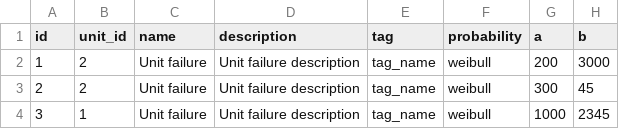
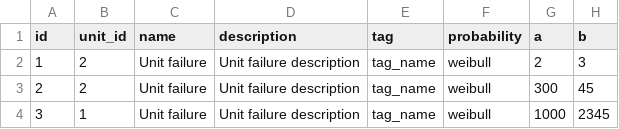
Before and after one commit to paul-autopv/atvalue, a CSV file: data/failure_modes.csv, drawn as a sheet.

Commit message:
AV-21 #comment Implemented random list of probabilities.

```diff
--- a/data/failure_modes.csv
+++ b/data/failure_modes.csv
@@ -1,3 +1,3 @@
 id,unit_id,name,description,tag,probability,a,b
-1,2,Unit failure,Unit failure description,tag_name,weibull,200,3000
+1,2,Unit failure,Unit failure description,tag_name,weibull,2,3
 2,2,Unit failure,Unit failure description,tag_name,weibull,300,45
```
Also changed, not shown: 7 other files.
